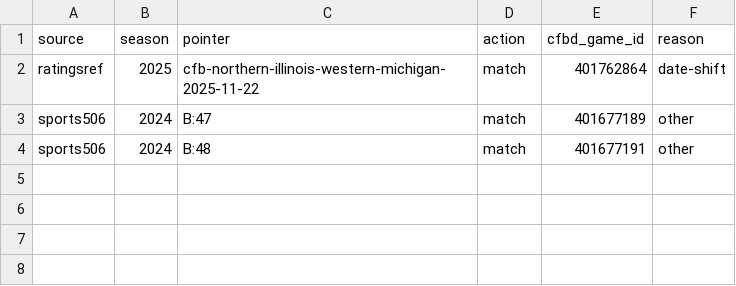
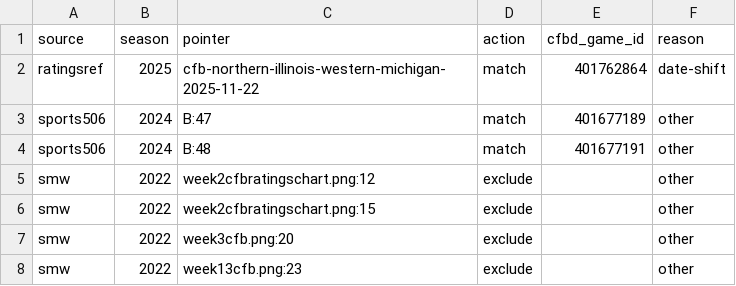
Before and after one commit to benboro/booth-review, a CSV file: data/reference/game_overrides.csv, drawn as a sheet.

Commit message:
Move the one 2022 network clash to the chart's network and exclude four stacked BTN regional-window rows, per the user's review

```diff
--- a/data/reference/game_overrides.csv
+++ b/data/reference/game_overrides.csv
@@ -4 +4,5 @@ sports506,2024,B:47,match,401677189,other
 sports506,2024,B:48,match,401677191,other
+smw,2022,week2cfbratingschart.png:12,exclude,,other
+smw,2022,week2cfbratingschart.png:15,exclude,,other
+smw,2022,week3cfb.png:20,exclude,,other
+smw,2022,week13cfb.png:23,exclude,,other
```
Also changed, not shown: 1 other file.
